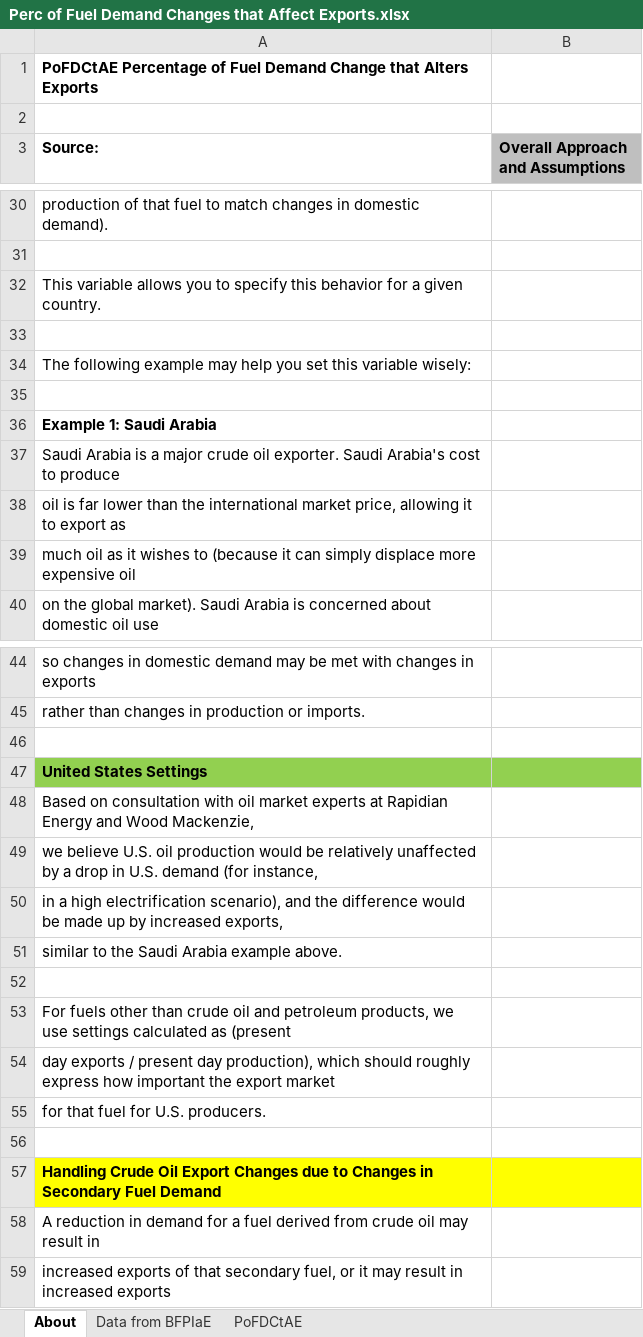
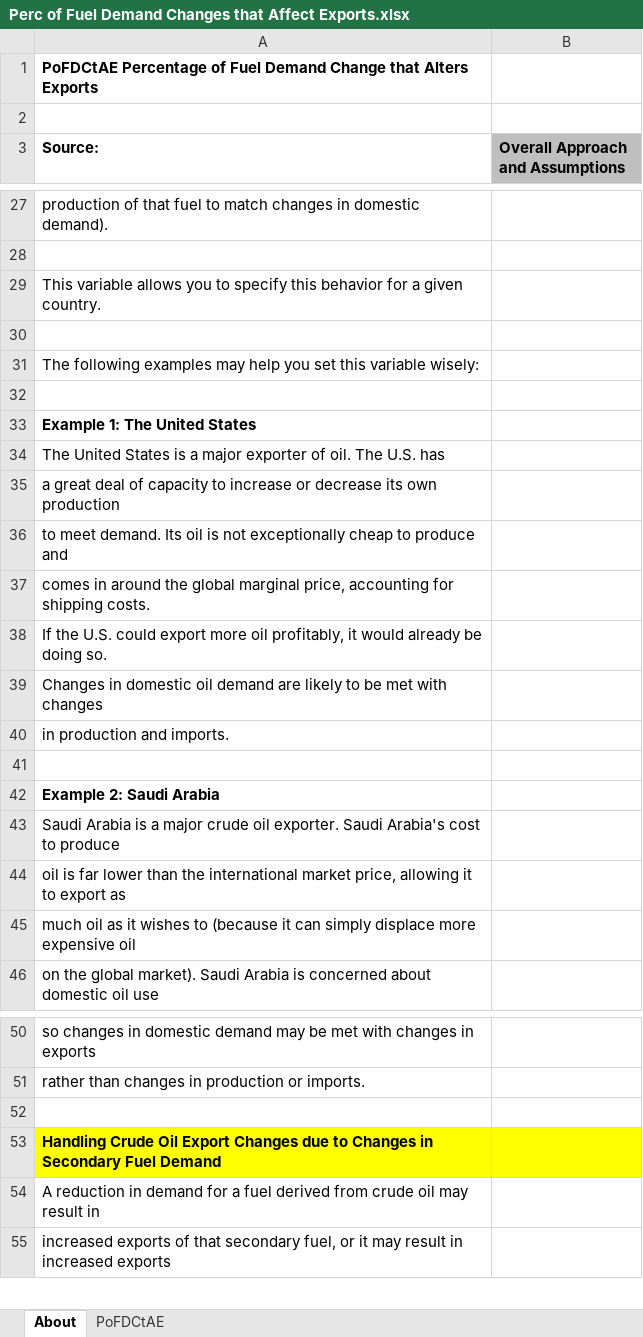
Before and after one commit to EnergyInnovation/eps-texas, an Excel workbook: InputData/fuels/PoFDCtAE/Perc of Fuel Demand Changes that Affect Exports.xlsx, sheet About, drawn as a sheet; only a part is shown, gaps mark what is left out; values as stored, in another font and other column widths than the file's, no borders; removed rows and columns are numbered as before the commit, all else as after; the diff covers the shown part only; the diff names each change by its address in the sheet, - before the commit and + after, or states it on an @@ line.

```diff
--- a/InputData/fuels/PoFDCtAE/Perc of Fuel Demand Changes that Affect Exports.xlsx (sheet About)
+++ b/InputData/fuels/PoFDCtAE/Perc of Fuel Demand Changes that Affect Exports.xlsx (sheet About)
-sheet tab: Data from BFPIaE
-A31 (Source:): The following example may help…
+A31 (Source:): The following examples may help…
-A33 (Source:): Example 1: Saudi Arabia
+A33 (Source:): Example 1: The United States
+row 34: The United States is a major exporter of oil. The U.S. has
+row 35: a great deal of capacity to increase or decrease its own production
+row 36: to meet demand. Its oil is not exceptionally cheap to produce and
+row 37: comes in around the global marginal price, accounting for shipping costs.
+row 38: If the U.S. could export more oil profitably, it would already be doing so.
+row 39: Changes in domestic oil demand are likely to be met with changes
+row 40: in production and imports.
+row 41: (empty)
+row 42: Example 2: Saudi Arabia
-row 46: (empty)
-row 47: United States Settings
-row 48: Based on consultation with oil market experts at Rapidian Energy and Wood Mackenzie,
-row 49: we believe U.S. oil production would be relatively unaffected by a drop in U.S. demand (for instance,
-row 50: in a high electrification scenario), and the difference would be made up by increased exports,
-row 51: similar to the Saudi Arabia example above.
-row 52: (empty)
-row 53: For fuels other than crude oil and petroleum products, we use settings calculated as (present
-row 54: day exports / present day production), which should roughly express how important the export market
-row 55: for that fuel for U.S. producers.
```
Also changed, not shown: 5 added rows and 3 removed rows elsewhere in this sheet, sheet PoFDCtAE, formulas that keep their value, 1 other file.
